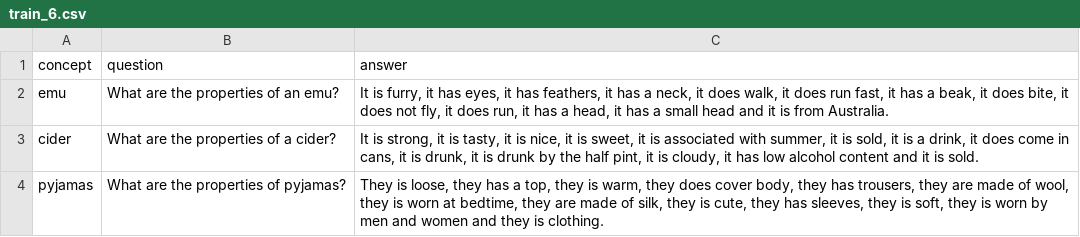
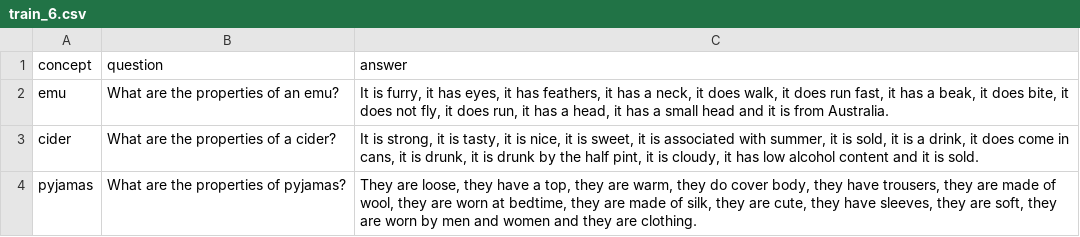
Before and after one commit to ViCCo-Group/semantic_features_gpt_3, a CSV file: data/priming_examples/cslb/train_6.csv, drawn as a sheet.

```diff
--- a/data/priming_examples/cslb/train_6.csv
+++ b/data/priming_examples/cslb/train_6.csv
@@ -3,2 +3,2 @@ emu,What are the properties of an emu?,"It is furry, it has eyes, it has feather
 cider,What are the properties of a cider?,"It is strong, it is tasty, it is nice, it is sweet, it is associated with summer, it is sold, it is a drink, it does come in cans, it is drunk, it is drunk by the half pint, it is cloudy, it has low alcohol content and it is sold."
-pyjamas,What are the properties of pyjamas?,"They is loose, they has a top, they is warm, they does cover body, they has trousers, they are made of wool, they is worn at bedtime, they are made of silk, they is cute, they has sleeves, they is soft, they is worn by men and women and they is clothing."
+pyjamas,What are the properties of pyjamas?,"They are loose, they have a top, they are warm, they do cover body, they have trousers, they are made of wool, they are worn at bedtime, they are made of silk, they are cute, they have sleeves, they are soft, they are worn by men and women and they are clothing."
```
Also changed, not shown: data/priming_examples/cslb/train_17.csv, data/priming_examples/cslb/train_22.csv, 11 other files.
